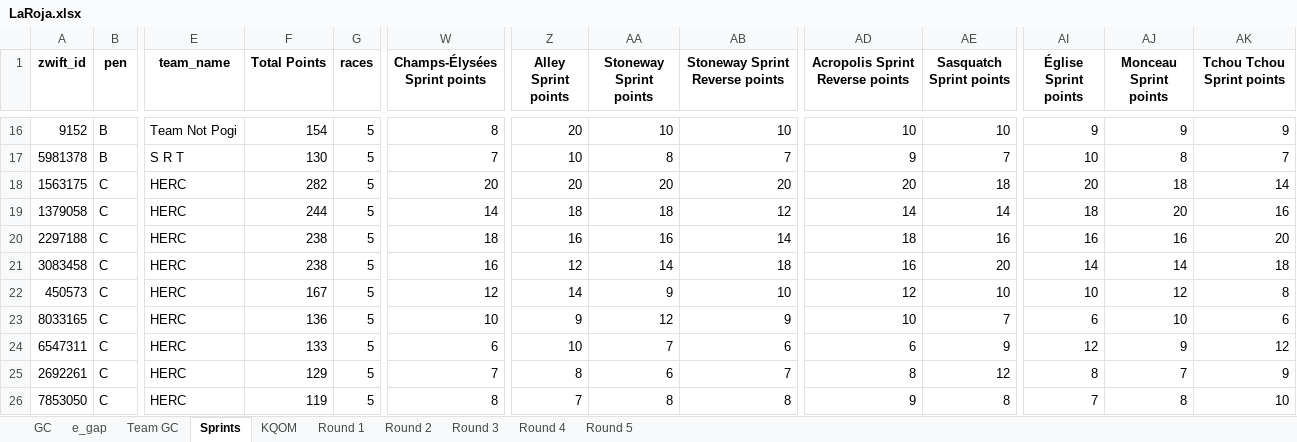
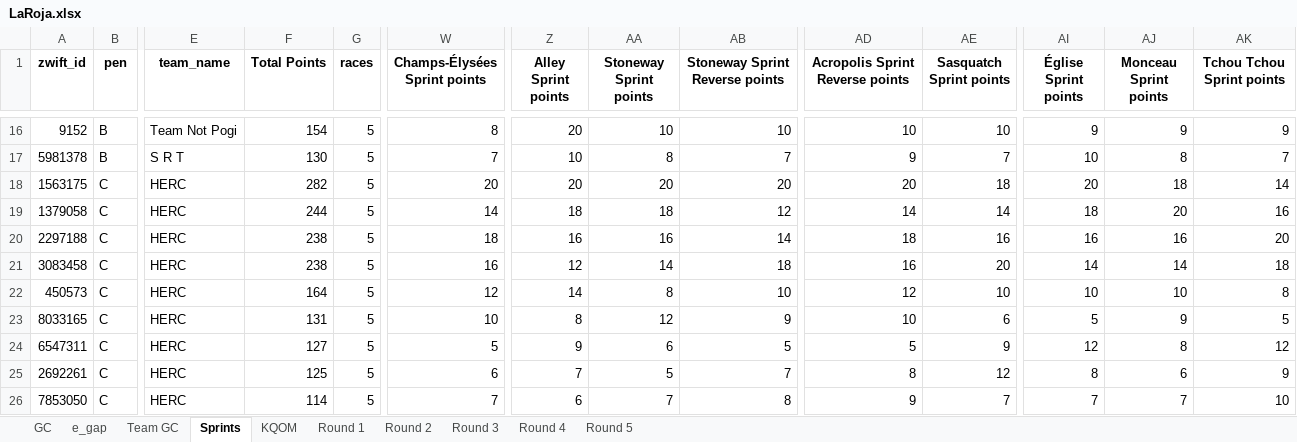
Before and after one commit to gleesonm1/TNP_results, an Excel workbook: LaRoja/LaRoja.xlsx, sheet Sprints, drawn as a sheet; only a part is shown, gaps mark what is left out; values as stored, in another font and other column widths than the file's, no borders; the diff covers the shown part only; the diff names each change by its address in the sheet, - before the commit and + after, or states it on an @@ line.

```diff
--- a/LaRoja/LaRoja.xlsx (sheet Sprints)
+++ b/LaRoja/LaRoja.xlsx (sheet Sprints)
-F22 (Total Points): 167
+F22 (Total Points): 164
-AA22 (Stoneway Sprint points): 9
+AA22 (Stoneway Sprint points): 8
-AJ22 (Monceau Sprint points): 12
+AJ22 (Monceau Sprint points): 10
-F23 (Total Points): 136
+F23 (Total Points): 131
-Z23 (Alley Sprint points): 9
+Z23 (Alley Sprint points): 8
-AE23 (Sasquatch Sprint points): 7
+AE23 (Sasquatch Sprint points): 6
-AI23 (Église Sprint points): 6
+AI23 (Église Sprint points): 5
-AJ23 (Monceau Sprint points): 10
+AJ23 (Monceau Sprint points): 9
-AK23 (Tchou Tchou Sprint points): 6
+AK23 (Tchou Tchou Sprint points): 5
-F24 (Total Points): 133
+F24 (Total Points): 127
-W24 (Champs-Élysées Sprint points): 6
+W24 (Champs-Élysées Sprint points): 5
-Z24 (Alley Sprint points): 10
+Z24 (Alley Sprint points): 9
-AA24 (Stoneway Sprint points): 7
+AA24 (Stoneway Sprint points): 6
-AB24 (Stoneway Sprint Reverse points): 6
+AB24 (Stoneway Sprint Reverse points): 5
-AD24 (Acropolis Sprint Reverse points): 6
+AD24 (Acropolis Sprint Reverse points): 5
-AJ24 (Monceau Sprint points): 9
+AJ24 (Monceau Sprint points): 8
-F25 (Total Points): 129
+F25 (Total Points): 125
-W25 (Champs-Élysées Sprint points): 7
+W25 (Champs-Élysées Sprint points): 6
-Z25 (Alley Sprint points): 8
+Z25 (Alley Sprint points): 7
-AA25 (Stoneway Sprint points): 6
+AA25 (Stoneway Sprint points): 5
-AJ25 (Monceau Sprint points): 7
+AJ25 (Monceau Sprint points): 6
-F26 (Total Points): 119
+F26 (Total Points): 114
-W26 (Champs-Élysées Sprint points): 8
+W26 (Champs-Élysées Sprint points): 7
-Z26 (Alley Sprint points): 7
+Z26 (Alley Sprint points): 6
-AA26 (Stoneway Sprint points): 8
+AA26 (Stoneway Sprint points): 7
-AE26 (Sasquatch Sprint points): 8
+AE26 (Sasquatch Sprint points): 7
-AJ26 (Monceau Sprint points): 8
+AJ26 (Monceau Sprint points): 7
```
Also changed, not shown: 3 added rows and 31 edited cells elsewhere in this sheet, sheet Team GC, sheet GC, sheet Round 5, sheet KQOM, sheet e_gap, 3 other files.
